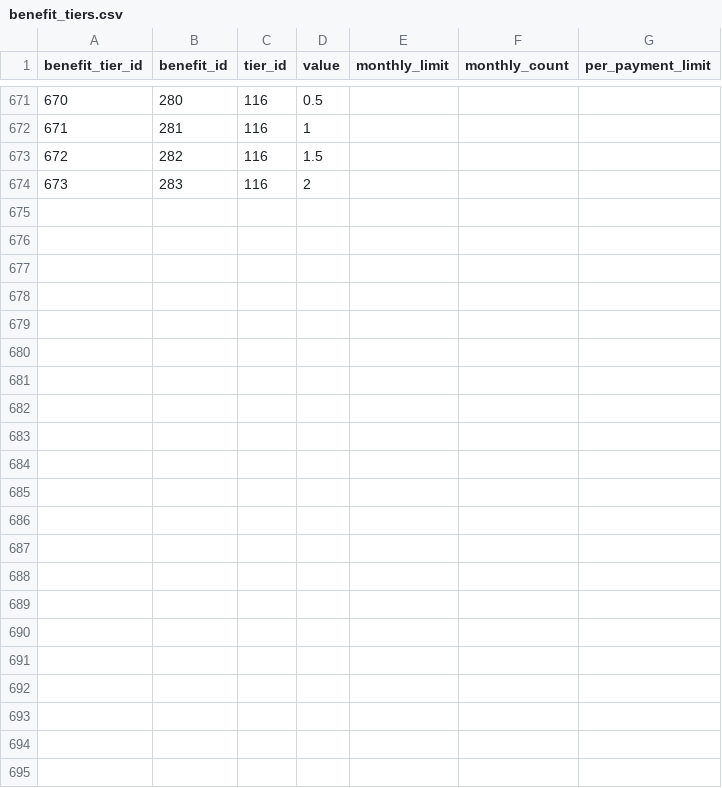
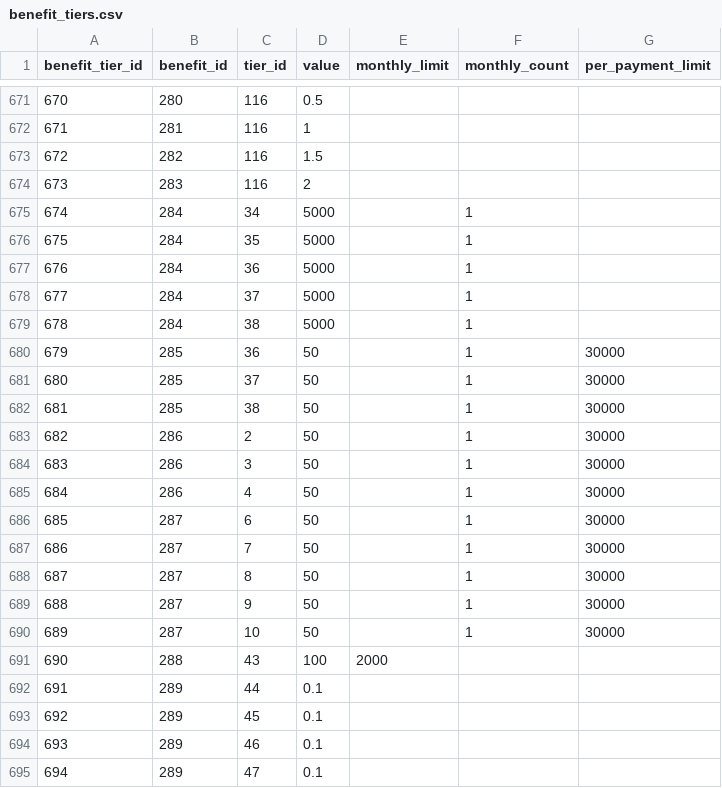
Before and after one commit to jack4192/golla-card, a CSV file: data/config/card_db/benefit_tiers.csv, drawn as a sheet; only a part is shown, gaps mark what is left out.

```diff
--- a/data/config/card_db/benefit_tiers.csv
+++ b/data/config/card_db/benefit_tiers.csv
@@ -674 +674,22 @@
 673,283,116,2,,,
+674,284,34,5000,,1,
+675,284,35,5000,,1,
+676,284,36,5000,,1,
+677,284,37,5000,,1,
+678,284,38,5000,,1,
+679,285,36,50,,1,30000
+680,285,37,50,,1,30000
+681,285,38,50,,1,30000
+682,286,2,50,,1,30000
+683,286,3,50,,1,30000
+684,286,4,50,,1,30000
+685,287,6,50,,1,30000
+686,287,7,50,,1,30000
+687,287,8,50,,1,30000
+688,287,9,50,,1,30000
+689,287,10,50,,1,30000
+690,288,43,100,2000,,
+691,289,44,0.1,,,
+692,289,45,0.1,,,
+693,289,46,0.1,,,
+694,289,47,0.1,,,
```
Also changed, not shown: data/config/card_db/benefit_targets.csv, data/config/card_db/benefits.csv, 4 other files.
